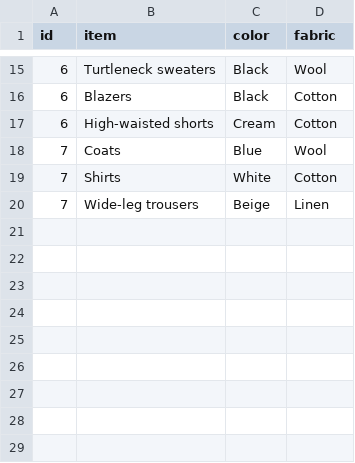
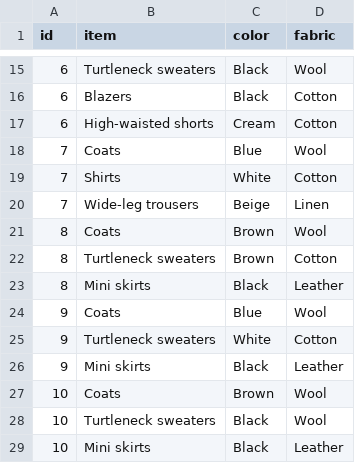
Before and after one commit to lara-dev1510/replikka, a CSV file: storage/looks_subcategories_seed.csv, drawn as a sheet; only a part is shown, gaps mark what is left out; the diff names each change by its address in the sheet, - before the commit and + after, or states it on an @@ line.

```diff
--- a/storage/looks_subcategories_seed.csv
+++ b/storage/looks_subcategories_seed.csv
+row 21: 8 | Coats | Brown | Wool
+row 22: 8 | Turtleneck sweaters | Brown | Cotton
+row 23: 8 | Mini skirts | Black | Leather
+row 24: 9 | Coats | Blue | Wool
+row 25: 9 | Turtleneck sweaters | White | Cotton
+row 26: 9 | Mini skirts | Black | Leather
+row 27: 10 | Coats | Brown | Wool
+row 28: 10 | Turtleneck sweaters | Black | Wool
+row 29: 10 | Mini skirts | Black | Leather
```
Also changed, not shown: storage/looks_seed.csv, storage/pieces_seed.csv.
